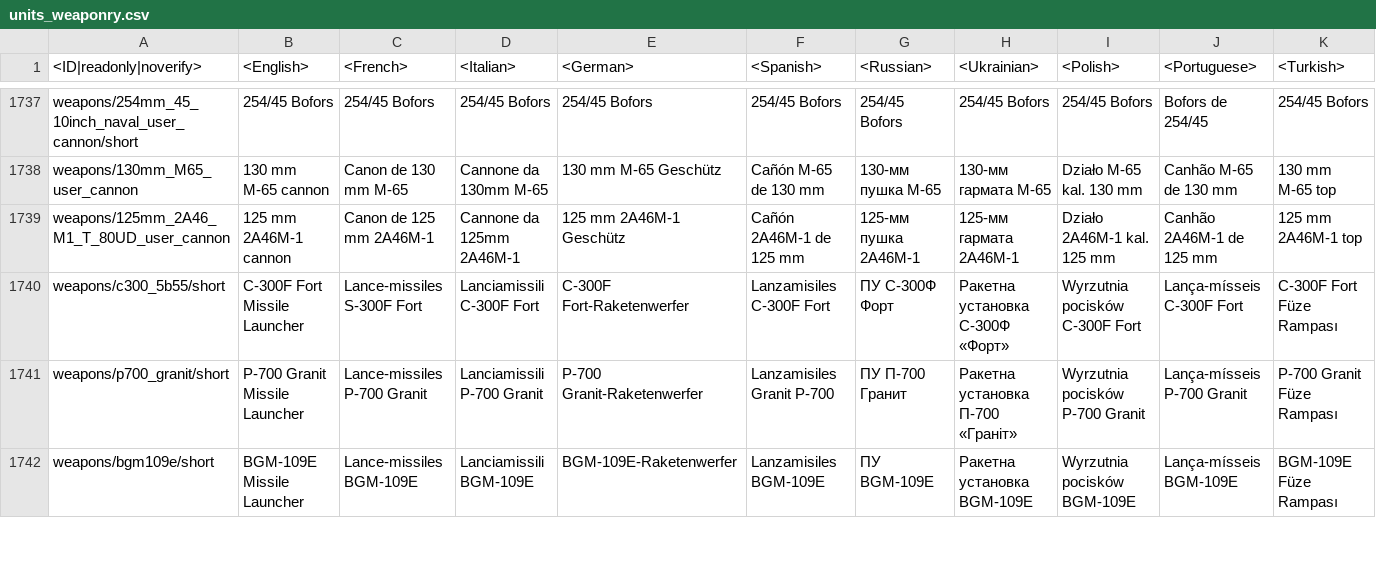
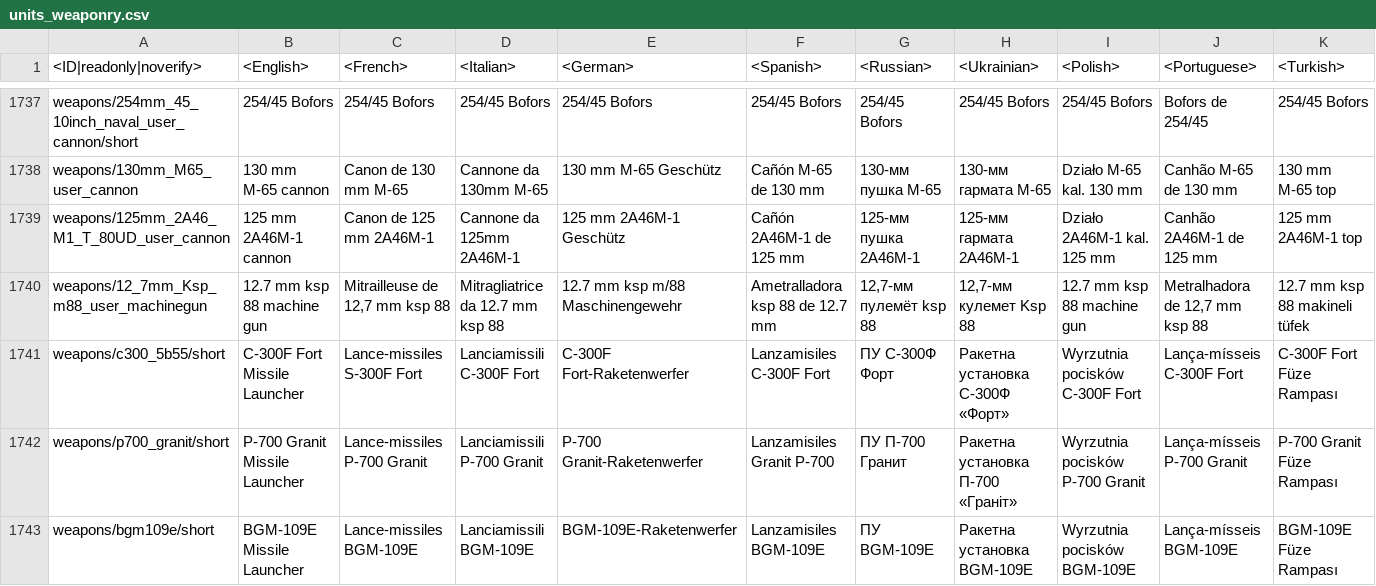
Before and after one commit to zhuxiii/WTM, a CSV file: lang/units_weaponry.csv, drawn as a sheet; only a part is shown, gaps mark what is left out; rows hold the shown columns only; the diff names each change by its address in the sheet, - before the commit and + after, or states it on an @@ line.

```diff
--- a/lang/units_weaponry.csv
+++ b/lang/units_weaponry.csv
+row 1740: weapons/12_7mm_Ksp_m88_user_machinegun | 12.7 mm ksp 88 machine gun | Mitrailleuse de 12,7 mm ksp 88 | Mitragliatrice da 12.7 mm ksp 88 | 12.7 mm ksp m/88 Maschinengewehr | Ametralladora ksp 88 de 12.7 mm | 12,7-мм пулемёт ksp 88 | 12,7-мм кулемет Ksp 88 | 12.7 mm ksp 88 machine gun | Metralhadora de 12,7 mm ksp 88 | 12.7 mm ksp 88 makineli tüfek
```
Also changed, not shown: lang/decals.csv, lang/menu_debriefing.csv, 6 other files.
